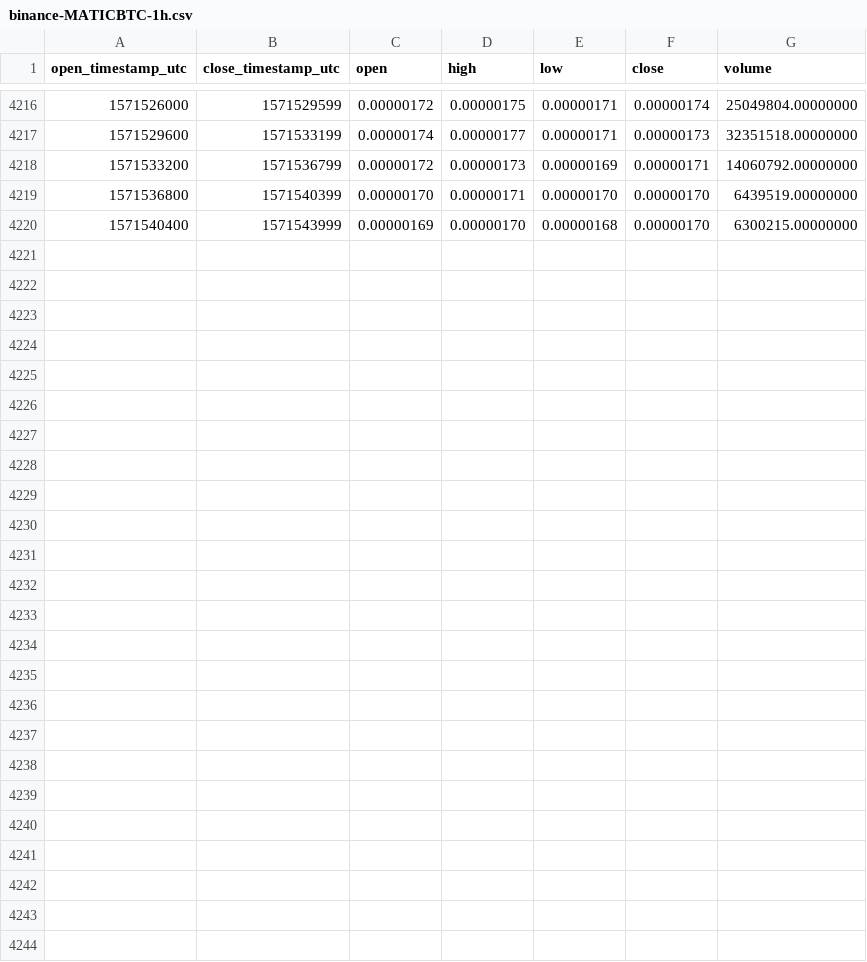
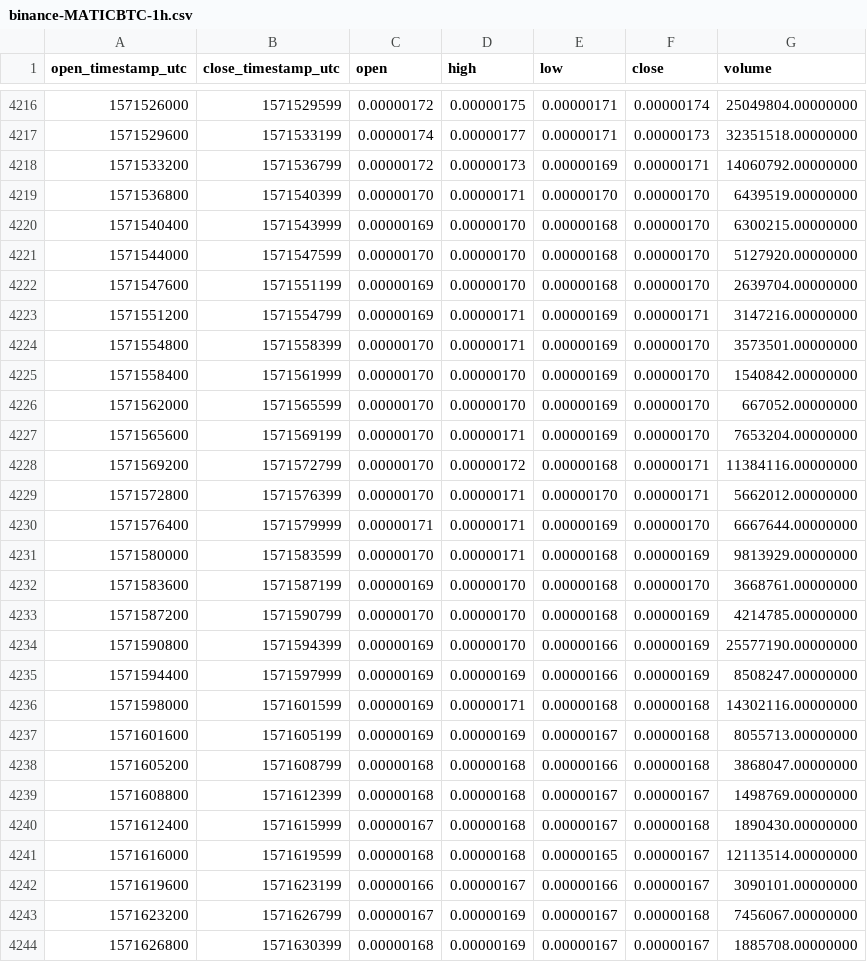
Before and after one commit to cryptobigbro/binance-MATICBTC, a CSV file: binance-MATICBTC-1h.csv, drawn as a sheet; only a part is shown, gaps mark what is left out; the diff names each change by its address in the sheet, - before the commit and + after, or states it on an @@ line.

Commit message:
Update OHLCV data.

```diff
--- a/binance-MATICBTC-1h.csv
+++ b/binance-MATICBTC-1h.csv
+row 4221: 1571544000 | 1571547599 | 0.00000170 | 0.00000170 | 0.00000168 | 0.00000170 | 5127920.00000000
+row 4222: 1571547600 | 1571551199 | 0.00000169 | 0.00000170 | 0.00000168 | 0.00000170 | 2639704.00000000
+row 4223: 1571551200 | 1571554799 | 0.00000169 | 0.00000171 | 0.00000169 | 0.00000171 | 3147216.00000000
+row 4224: 1571554800 | 1571558399 | 0.00000170 | 0.00000171 | 0.00000169 | 0.00000170 | 3573501.00000000
+row 4225: 1571558400 | 1571561999 | 0.00000170 | 0.00000170 | 0.00000169 | 0.00000170 | 1540842.00000000
+row 4226: 1571562000 | 1571565599 | 0.00000170 | 0.00000170 | 0.00000169 | 0.00000170 | 667052.00000000
+row 4227: 1571565600 | 1571569199 | 0.00000170 | 0.00000171 | 0.00000169 | 0.00000170 | 7653204.00000000
+row 4228: 1571569200 | 1571572799 | 0.00000170 | 0.00000172 | 0.00000168 | 0.00000171 | 11384116.00000000
+row 4229: 1571572800 | 1571576399 | 0.00000170 | 0.00000171 | 0.00000170 | 0.00000171 | 5662012.00000000
+row 4230: 1571576400 | 1571579999 | 0.00000171 | 0.00000171 | 0.00000169 | 0.00000170 | 6667644.00000000
+row 4231: 1571580000 | 1571583599 | 0.00000170 | 0.00000171 | 0.00000168 | 0.00000169 | 9813929.00000000
+row 4232: 1571583600 | 1571587199 | 0.00000169 | 0.00000170 | 0.00000168 | 0.00000170 | 3668761.00000000
+row 4233: 1571587200 | 1571590799 | 0.00000170 | 0.00000170 | 0.00000168 | 0.00000169 | 4214785.00000000
+row 4234: 1571590800 | 1571594399 | 0.00000169 | 0.00000170 | 0.00000166 | 0.00000169 | 25577190.00000000
+row 4235: 1571594400 | 1571597999 | 0.00000169 | 0.00000169 | 0.00000166 | 0.00000169 | 8508247.00000000
+row 4236: 1571598000 | 1571601599 | 0.00000169 | 0.00000171 | 0.00000168 | 0.00000168 | 14302116.00000000
+row 4237: 1571601600 | 1571605199 | 0.00000169 | 0.00000169 | 0.00000167 | 0.00000168 | 8055713.00000000
+row 4238: 1571605200 | 1571608799 | 0.00000168 | 0.00000168 | 0.00000166 | 0.00000168 | 3868047.00000000
+row 4239: 1571608800 | 1571612399 | 0.00000168 | 0.00000168 | 0.00000167 | 0.00000167 | 1498769.00000000
+row 4240: 1571612400 | 1571615999 | 0.00000167 | 0.00000168 | 0.00000167 | 0.00000168 | 1890430.00000000
+row 4241: 1571616000 | 1571619599 | 0.00000168 | 0.00000168 | 0.00000165 | 0.00000167 | 12113514.00000000
+row 4242: 1571619600 | 1571623199 | 0.00000166 | 0.00000167 | 0.00000166 | 0.00000167 | 3090101.00000000
+row 4243: 1571623200 | 1571626799 | 0.00000167 | 0.00000169 | 0.00000167 | 0.00000168 | 7456067.00000000
+row 4244: 1571626800 | 1571630399 | 0.00000168 | 0.00000169 | 0.00000167 | 0.00000167 | 1885708.00000000
```
Also changed, not shown: binance-MATICBTC-1d.csv.
